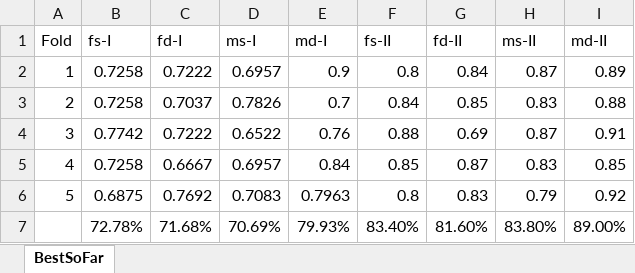
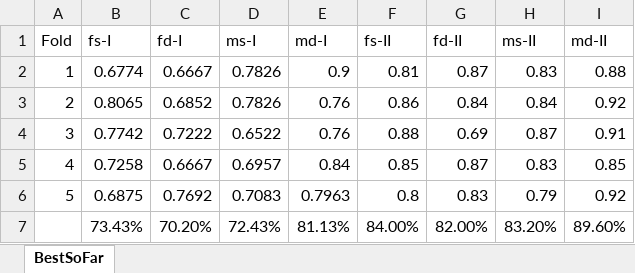
Before and after one commit to asellam/ASCNN, an Excel workbook: best_results.xlsx, sheet BestSoFar, drawn as a sheet; values as stored, in another font and other column widths than the file's, no borders; removed rows and columns are numbered as before the commit, all else as after; the diff names each change by its address in the sheet, - before the commit and + after, or states it on an @@ line.

Commit message:
Updated Results

```diff
--- a/best_results.xlsx (sheet BestSoFar)
+++ b/best_results.xlsx (sheet BestSoFar)
-B2 (fs-I): 0.7258
+B2 (fs-I): 0.6774
-C2 (fd-I): 0.7222
+C2 (fd-I): 0.6667
-D2 (ms-I): 0.6957
+D2 (ms-I): 0.7826
-F2 (fs-II): 0.8
+F2 (fs-II): 0.81
-G2 (fd-II): 0.84
+G2 (fd-II): 0.87
-H2 (ms-II): 0.87
+H2 (ms-II): 0.83
-I2 (md-II): 0.89
+I2 (md-II): 0.88
-B3 (fs-I): 0.7258
+B3 (fs-I): 0.8065
-C3 (fd-I): 0.7037
+C3 (fd-I): 0.6852
-E3 (md-I): 0.7
+E3 (md-I): 0.76
-F3 (fs-II): 0.84
+F3 (fs-II): 0.86
-G3 (fd-II): 0.85
+G3 (fd-II): 0.84
-H3 (ms-II): 0.83
+H3 (ms-II): 0.84
-I3 (md-II): 0.88
+I3 (md-II): 0.92
-row 7:  | 72.78% | 71.68% | 70.69% | 79.93% | 83.40% | 81.60% | 83.80% | 89.00%
+row 7:  | 73.43% | 70.20% | 72.43% | 81.13% | 84.00% | 82.00% | 83.20% | 89.60%
```
Also changed, not shown: 2 other files.
